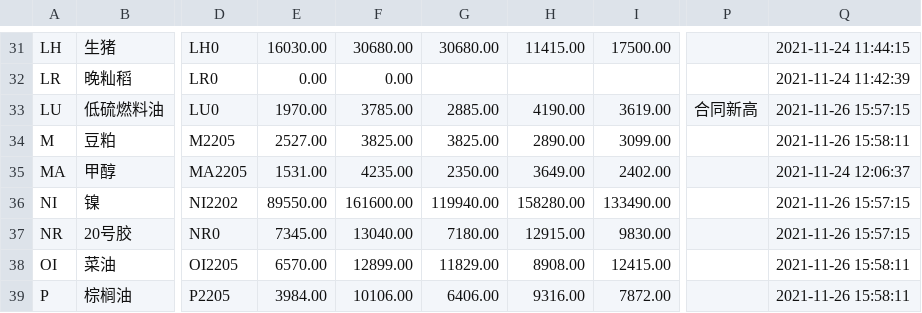
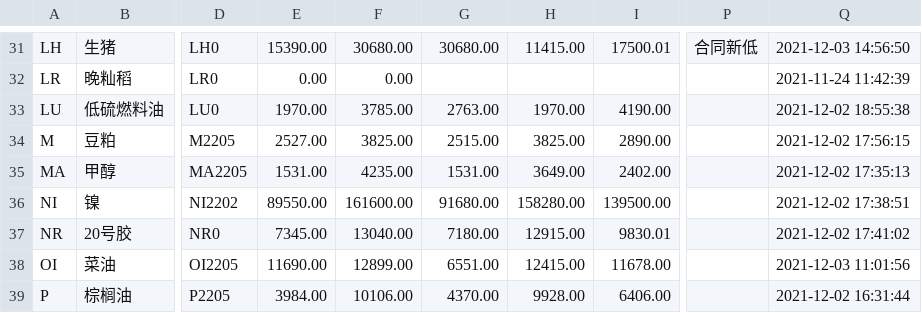
Before and after one commit to jefflyn/future-explore, a TSV file: future/src/main/resources/sql/data/future_future_basic.tsv, drawn as a sheet; only a part is shown, gaps mark what is left out; the diff covers the shown part only; the diff names each change by its address in the sheet, - before the commit and + after, or states it on an @@ line.

```diff
--- a/future/src/main/resources/sql/data/future_future_basic.tsv
+++ b/future/src/main/resources/sql/data/future_future_basic.tsv
-E31: 16030.00
+E31: 15390.00
-I31: 17500.00
+I31: 17500.01
-P31: (empty)
+P31: 合同新低
-Q31: 2021-11-24 11:44:15
+Q31: 2021-12-03 14:56:50
-G33: 2885.00
+G33: 2763.00
-H33: 4190.00
+H33: 1970.00
-I33: 3619.00
+I33: 4190.00
-P33: 合同新高
+P33: (empty)
-Q33: 2021-11-26 15:57:15
+Q33: 2021-12-02 18:55:38
-G34: 3825.00
+G34: 2515.00
-H34: 2890.00
+H34: 3825.00
-I34: 3099.00
+I34: 2890.00
-Q34: 2021-11-26 15:58:11
+Q34: 2021-12-02 17:56:15
-G35: 2350.00
+G35: 1531.00
-Q35: 2021-11-24 12:06:37
+Q35: 2021-12-02 17:35:13
-G36: 119940.00
+G36: 91680.00
-I36: 133490.00
+I36: 139500.00
-Q36: 2021-11-26 15:57:15
+Q36: 2021-12-02 17:38:51
-I37: 9830.00
+I37: 9830.01
-Q37: 2021-11-26 15:57:15
+Q37: 2021-12-02 17:41:02
-E38: 6570.00
+E38: 11690.00
-G38: 11829.00
+G38: 6551.00
-H38: 8908.00
+H38: 12415.00
-I38: 12415.00
+I38: 11678.00
-Q38: 2021-11-26 15:58:11
+Q38: 2021-12-03 11:01:56
-G39: 6406.00
+G39: 4370.00
-H39: 9316.00
+H39: 9928.00
-I39: 7872.00
+I39: 6406.00
-Q39: 2021-11-26 15:58:11
+Q39: 2021-12-02 16:31:44
```
Also changed, not shown: 136 edited cells elsewhere in this file, 6 other files.
